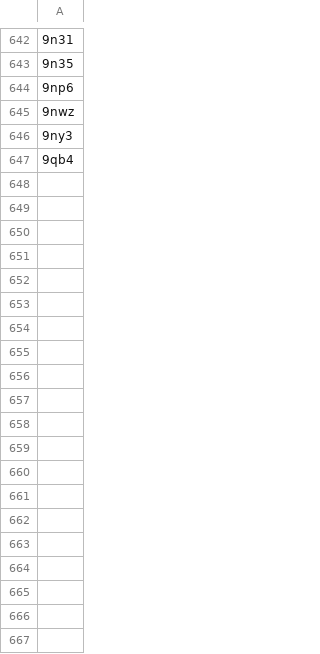
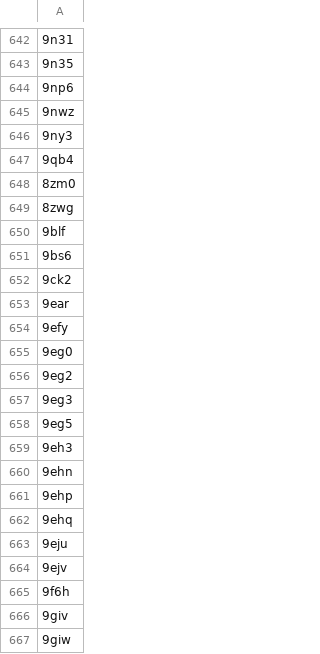
Before and after one commit to wells-wood-research/chronowska-stam-wood-2024-protein-design-archive, a CSV file: entries_to_manually_exclude.csv, drawn as a sheet; only a part is shown, gaps mark what is left out; the diff covers the shown part only.

```diff
--- a/entries_to_manually_exclude.csv
+++ b/entries_to_manually_exclude.csv
@@ -647 +647,21 @@
 9qb4
+8zm0
+8zwg
+9blf
+9bs6
+9ck2
+9ear
+9efy
+9eg0
+9eg2
+9eg3
+9eg5
+9eh3
+9ehn
+9ehp
+9ehq
+9eju
+9ejv
+9f6h
+9giv
+9giw
```
Also changed, not shown: 28 added rows elsewhere in this file, 2 other files.
